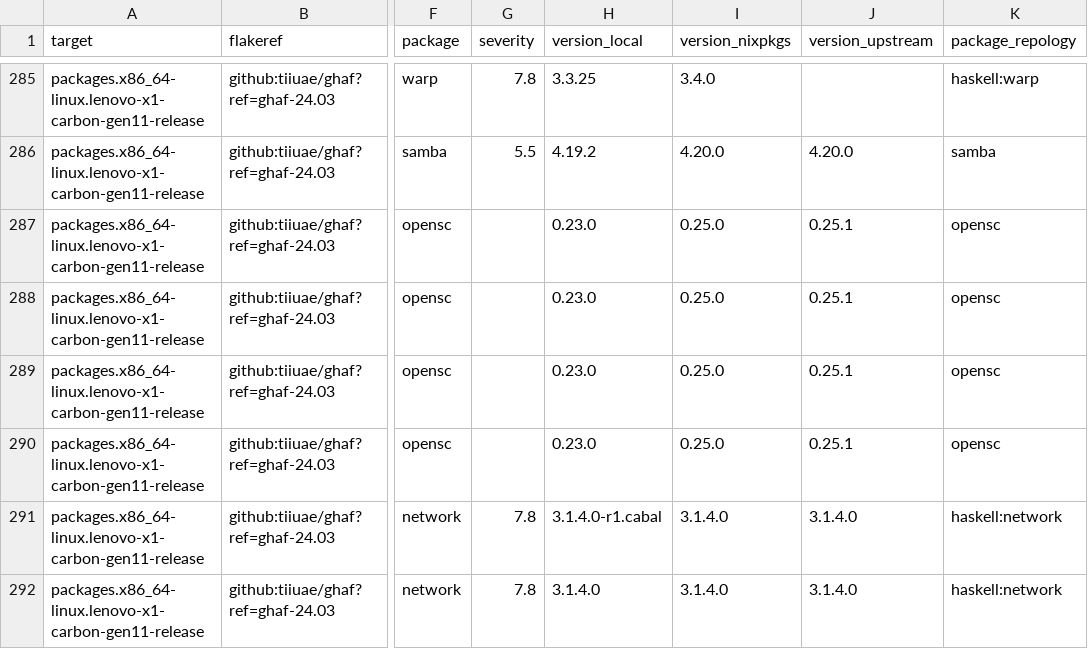
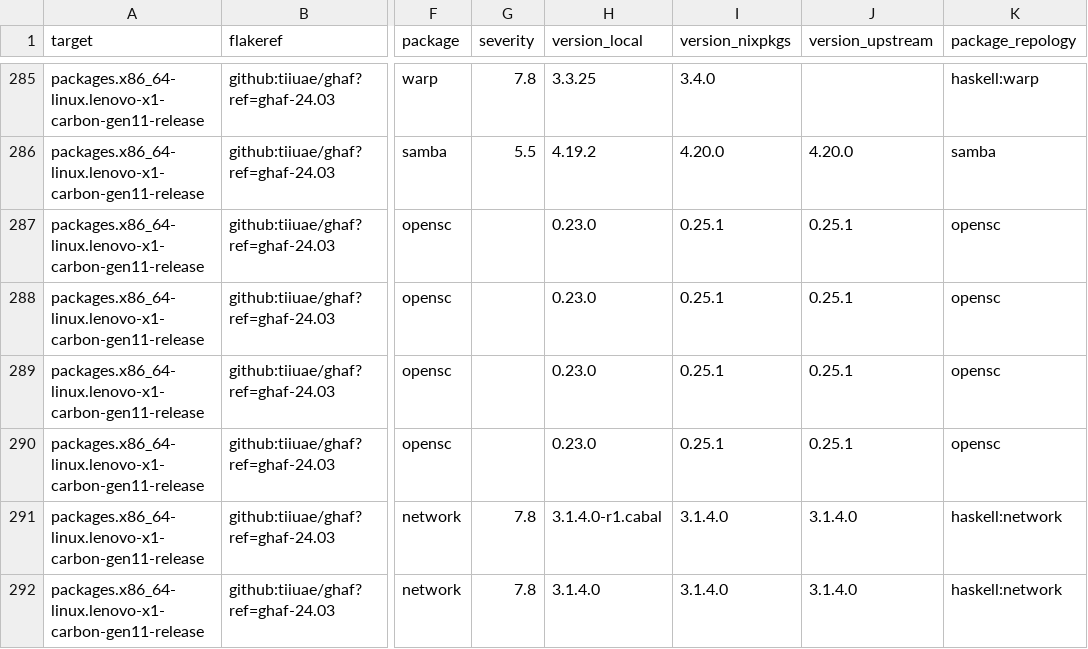
Before and after one commit to tiiuae/ghafscan, a CSV file: reports/ghaf-24.03/data.csv, drawn as a sheet; only a part is shown, gaps mark what is left out; the diff covers the shown part only; the diff names each change by its address in the sheet, - before the commit and + after, or states it on an @@ line.

```diff
--- a/reports/ghaf-24.03/data.csv
+++ b/reports/ghaf-24.03/data.csv
-I287:I290 (version_nixpkgs): 0.25.0
+I287:I290 (version_nixpkgs): 0.25.1
```
Also changed, not shown: 35 edited cells elsewhere in this file, reports/ghaf-23.12/data.csv, reports/main/data.csv, 4 other files.
